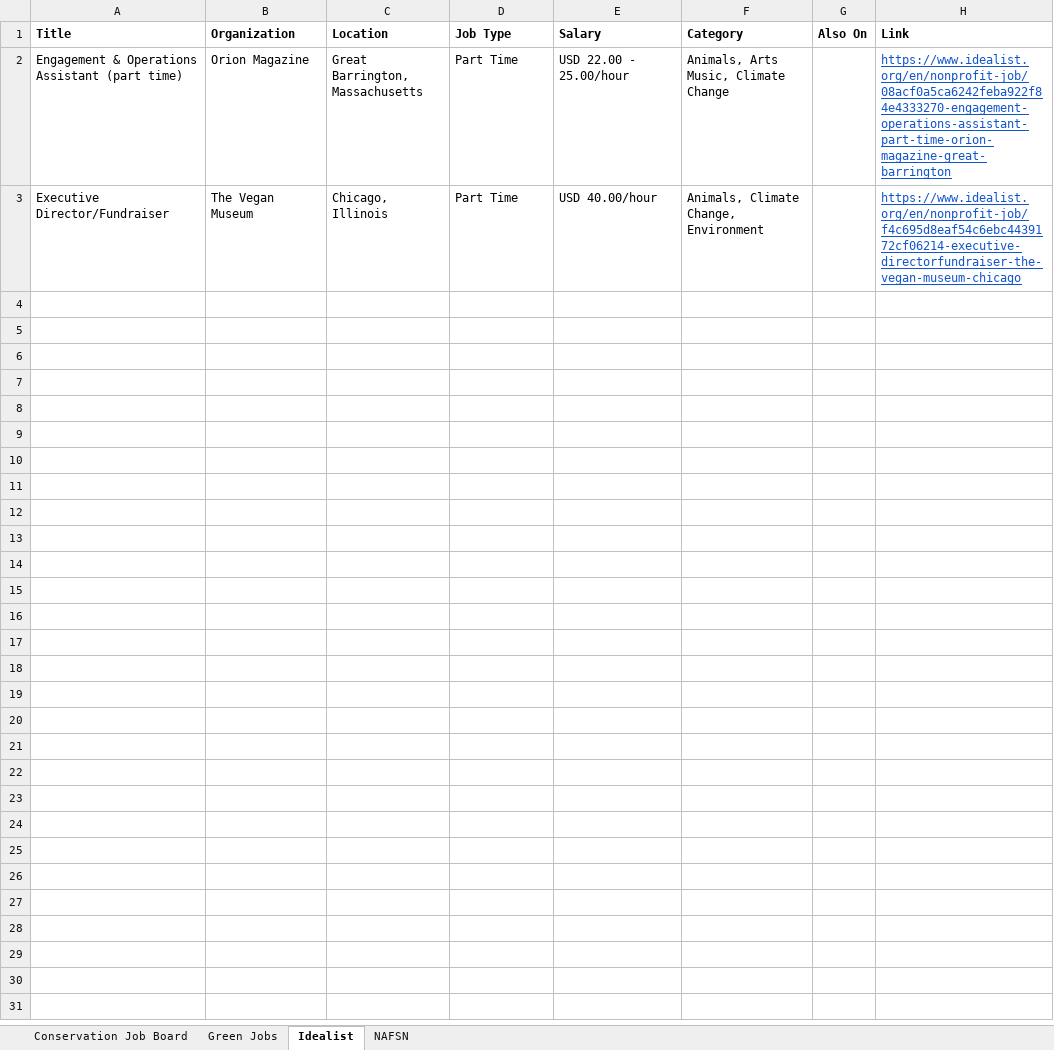
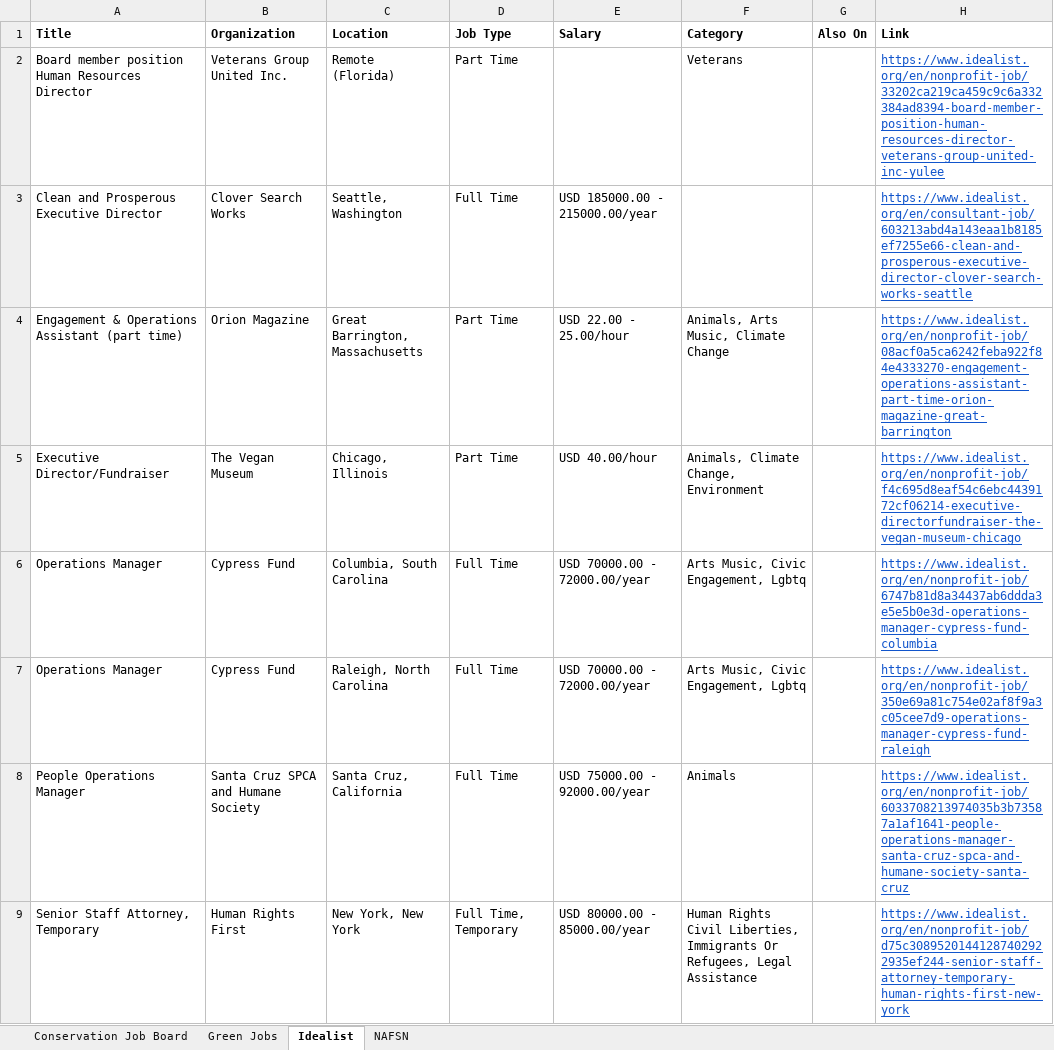
Before and after one commit to dchandarana07/jobs-digest, an Excel workbook: docs/xlsx/jobs-2026-09-27.xlsx, sheet Idealist, drawn as a sheet; values as stored, in another font and other column widths than the file's, no borders; the diff names each change by its address in the sheet, - before the commit and + after, or states it on an @@ line.

```diff
--- a/docs/xlsx/jobs-2026-09-27.xlsx (sheet Idealist)
+++ b/docs/xlsx/jobs-2026-09-27.xlsx (sheet Idealist)
+row 2: Board member position Human Resources Director | Veterans Group United Inc. | Remote (Florida) | Part Time |  | Veterans |  | https://www.idealist.org/en/nonprofit-job/33202ca219ca459c9c6a332384ad8394-board-member-position-human-resources-director-veterans-group-united-inc-yulee
+row 3: Clean and Prosperous Executive Director | Clover Search Works | Seattle, Washington | Full Time | USD 185000.00 - 215000.00/year |  |  | https://www.idealist.org/en/consultant-job/603213abd4a143eaa1b8185ef7255e66-clean-and-prosperous-executive-director-clover-search-works-seattle
+row 6: Operations Manager | Cypress Fund | Columbia, South Carolina | Full Time | USD 70000.00 - 72000.00/year | Arts Music, Civic Engagement, Lgbtq |  | https://www.idealist.org/en/nonprofit-job/6747b81d8a34437ab6ddda3e5e5b0e3d-operations-manager-cypress-fund-columbia
+row 7: Operations Manager | Cypress Fund | Raleigh, North Carolina | Full Time | USD 70000.00 - 72000.00/year | Arts Music, Civic Engagement, Lgbtq |  | https://www.idealist.org/en/nonprofit-job/350e69a81c754e02af8f9a3c05cee7d9-operations-manager-cypress-fund-raleigh
+row 8: People Operations Manager | Santa Cruz SPCA and Humane Society | Santa Cruz, California | Full Time | USD 75000.00 - 92000.00/year | Animals |  | https://www.idealist.org/en/nonprofit-job/6033708213974035b3b73587a1af1641-people-operations-manager-santa-cruz-spca-and-humane-society-santa-cruz
+row 9: Senior Staff Attorney, Temporary | Human Rights First | New York, New York | Full Time, Temporary | USD 80000.00 - 85000.00/year | Human Rights Civil Liberties, Immigrants Or Refugees, Legal Assistance |  | https://www.idealist.org/en/nonprofit-job/d75c30895201441287402922935ef244-senior-staff-attorney-temporary-human-rights-first-new-york
```
Also changed, not shown: 4 other files.
